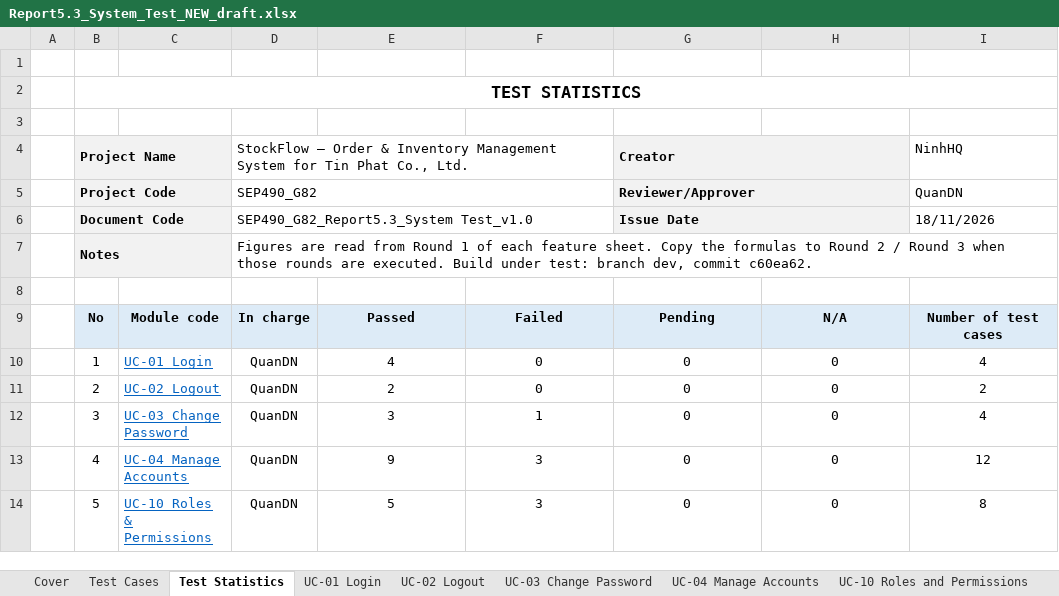
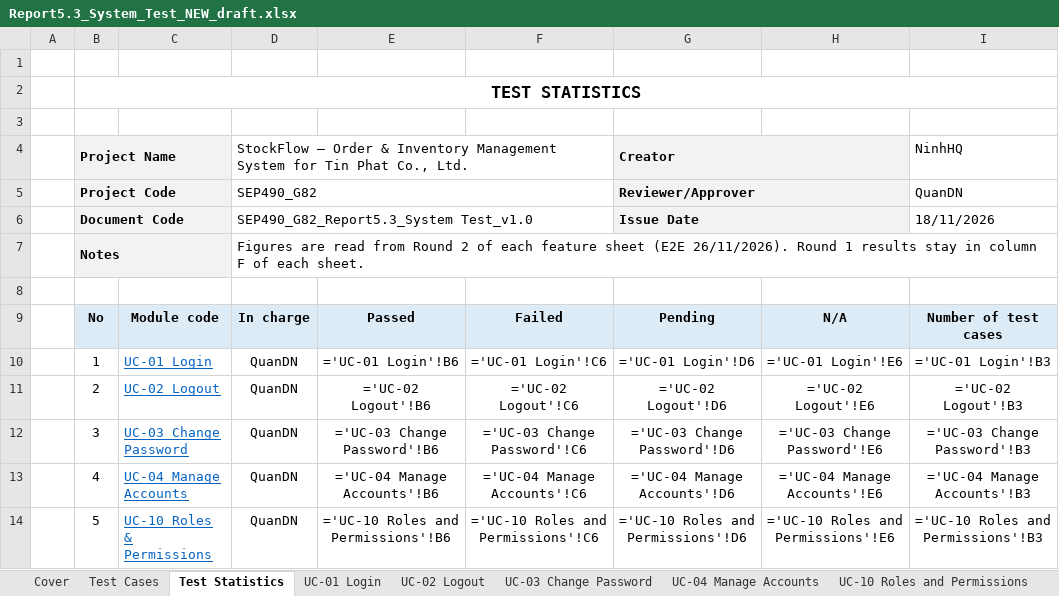
Before and after one commit to QuanGrainne/StockFlow_TinPhat, an Excel workbook: docs/Report5.3_System_Test_NEW_draft.xlsx, sheet Test Statistics, drawn as a sheet; only a part is shown; values as stored, in another font and other column widths than the file's, no borders; formulas without a stored value are shown as written; the diff covers the shown part only; the diff names each change by its address in the sheet, - before the commit and + after, or states it on an @@ line.

Commit message:
docs: ghi Round 2 system test vào bản nháp Report 5.3 (186 Passed, 8 Failed, 53 N/A)
Cột I/J/K Round 2; Expected cập nhật cho ca giao diện chặn sớm, BOM → định mức, BR-37 / BR-42;
SYS-SET-N01 N/A (chức năng đã bỏ 24/11/2026); Test Statistics đọc Round 2; Cover v1.1.

```diff
--- a/docs/Report5.3_System_Test_NEW_draft.xlsx (sheet Test Statistics)
+++ b/docs/Report5.3_System_Test_NEW_draft.xlsx (sheet Test Statistics)
-C4:C7 fill: #F2F2F2
+C4:C7 fill: none
-H4:H6 fill: #F2F2F2
+H4:H6 fill: none
-D7: …from Round 1 of each feature sheet. Copy the formulas to Round 2 / Round 3 when those rounds are executed. Build under test: branch dev, commit c60ea62.
+D7: …from Round 2 of each feature sheet (E2E 26/11/2026). Round 1 results stay in column F of each sheet.
-E10: 4
+E10: ='UC-01 Login'!B6
-F10: 0
+F10: ='UC-01 Login'!C6
-G10: 0
+G10: ='UC-01 Login'!D6
-H10: 0
+H10: ='UC-01 Login'!E6
-I10: 4
+I10: ='UC-01 Login'!B3
-E11: 2
+E11: ='UC-02 Logout'!B6
-F11: 0
+F11: ='UC-02 Logout'!C6
-G11: 0
+G11: ='UC-02 Logout'!D6
-H11: 0
+H11: ='UC-02 Logout'!E6
-I11: 2
+I11: ='UC-02 Logout'!B3
-E12: 3
+E12: ='UC-03 Change Password'!B6
-F12: 1
+F12: ='UC-03 Change Password'!C6
-G12: 0
+G12: ='UC-03 Change Password'!D6
-H12: 0
+H12: ='UC-03 Change Password'!E6
-I12: 4
+I12: ='UC-03 Change Password'!B3
-E13: 9
+E13: ='UC-04 Manage Accounts'!B6
-F13: 3
+F13: ='UC-04 Manage Accounts'!C6
-G13: 0
+G13: ='UC-04 Manage Accounts'!D6
-H13: 0
+H13: ='UC-04 Manage Accounts'!E6
-I13: 12
+I13: ='UC-04 Manage Accounts'!B3
-E14: 5
+E14: ='UC-10 Roles and Permissions'!B6
-F14: 3
+F14: ='UC-10 Roles and Permissions'!C6
-G14: 0
+G14: ='UC-10 Roles and Permissions'!D6
-H14: 0
+H14: ='UC-10 Roles and Permissions'!E6
-I14: 8
+I14: ='UC-10 Roles and Permissions'!B3
```
Also changed, not shown: 153 edited cells and cell formats elsewhere in this sheet, sheet UC-51 Master Data, sheet UC-83 Finance and Reports, sheet UC-72 Manage Inventory, sheet UC-04 Manage Accounts, sheet UC-18 Pending Orders, sheet UC-23 Consolidate Orders, 30 more sheets.
